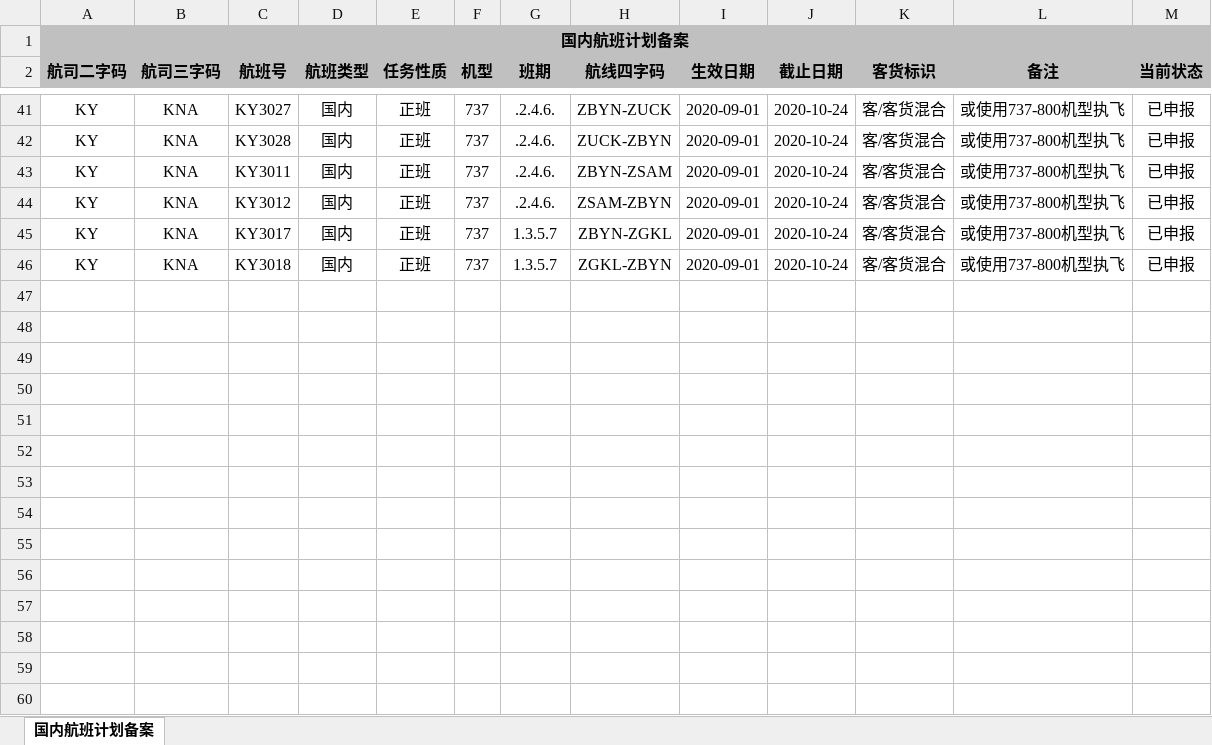
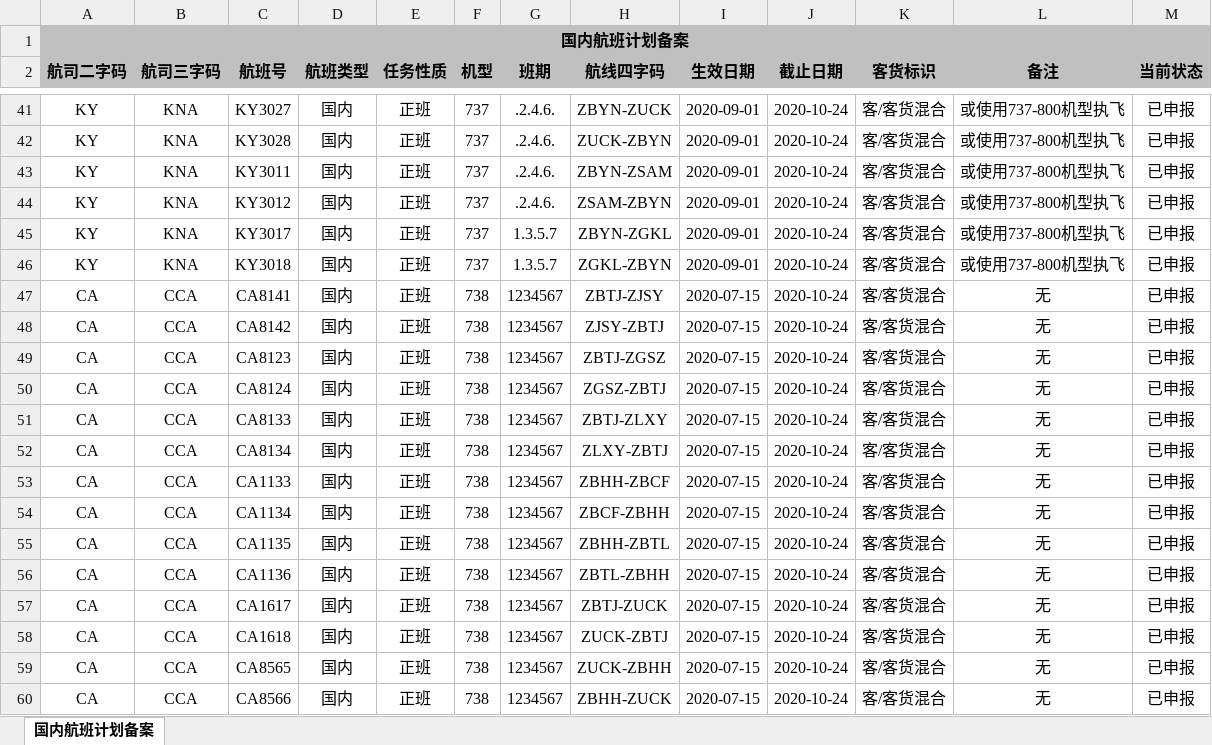
Before and after one commit to Alex98K/python_project, an Excel workbook: record_flight_plan/国内航班计划备案.xlsx, sheet 国内航班计划备案, drawn as a sheet; only a part is shown, gaps mark what is left out; values as stored, in another font and other column widths than the file's, no borders; the diff names each change by its address in the sheet, - before the commit and + after, or states it on an @@ line.

```diff
--- a/record_flight_plan/国内航班计划备案.xlsx (sheet 国内航班计划备案)
+++ b/record_flight_plan/国内航班计划备案.xlsx (sheet 国内航班计划备案)
+row 47: CA | CCA | CA8141 | 国内 | 正班 | 738 | 1234567 | ZBTJ-ZJSY | 2020-07-15 | 2020-10-24 | 客/客货混合 | 无 | 已申报
+row 48: CA | CCA | CA8142 | 国内 | 正班 | 738 | 1234567 | ZJSY-ZBTJ | 2020-07-15 | 2020-10-24 | 客/客货混合 | 无 | 已申报
+row 49: CA | CCA | CA8123 | 国内 | 正班 | 738 | 1234567 | ZBTJ-ZGSZ | 2020-07-15 | 2020-10-24 | 客/客货混合 | 无 | 已申报
+row 50: CA | CCA | CA8124 | 国内 | 正班 | 738 | 1234567 | ZGSZ-ZBTJ | 2020-07-15 | 2020-10-24 | 客/客货混合 | 无 | 已申报
+row 51: CA | CCA | CA8133 | 国内 | 正班 | 738 | 1234567 | ZBTJ-ZLXY | 2020-07-15 | 2020-10-24 | 客/客货混合 | 无 | 已申报
+row 52: CA | CCA | CA8134 | 国内 | 正班 | 738 | 1234567 | ZLXY-ZBTJ | 2020-07-15 | 2020-10-24 | 客/客货混合 | 无 | 已申报
+row 53: CA | CCA | CA1133 | 国内 | 正班 | 738 | 1234567 | ZBHH-ZBCF | 2020-07-15 | 2020-10-24 | 客/客货混合 | 无 | 已申报
+row 54: CA | CCA | CA1134 | 国内 | 正班 | 738 | 1234567 | ZBCF-ZBHH | 2020-07-15 | 2020-10-24 | 客/客货混合 | 无 | 已申报
+row 55: CA | CCA | CA1135 | 国内 | 正班 | 738 | 1234567 | ZBHH-ZBTL | 2020-07-15 | 2020-10-24 | 客/客货混合 | 无 | 已申报
+row 56: CA | CCA | CA1136 | 国内 | 正班 | 738 | 1234567 | ZBTL-ZBHH | 2020-07-15 | 2020-10-24 | 客/客货混合 | 无 | 已申报
+row 57: CA | CCA | CA1617 | 国内 | 正班 | 738 | 1234567 | ZBTJ-ZUCK | 2020-07-15 | 2020-10-24 | 客/客货混合 | 无 | 已申报
+row 58: CA | CCA | CA1618 | 国内 | 正班 | 738 | 1234567 | ZUCK-ZBTJ | 2020-07-15 | 2020-10-24 | 客/客货混合 | 无 | 已申报
+row 59: CA | CCA | CA8565 | 国内 | 正班 | 738 | 1234567 | ZUCK-ZBHH | 2020-07-15 | 2020-10-24 | 客/客货混合 | 无 | 已申报
+row 60: CA | CCA | CA8566 | 国内 | 正班 | 738 | 1234567 | ZBHH-ZUCK | 2020-07-15 | 2020-10-24 | 客/客货混合 | 无 | 已申报
```
Also changed, not shown: 7 other files.
